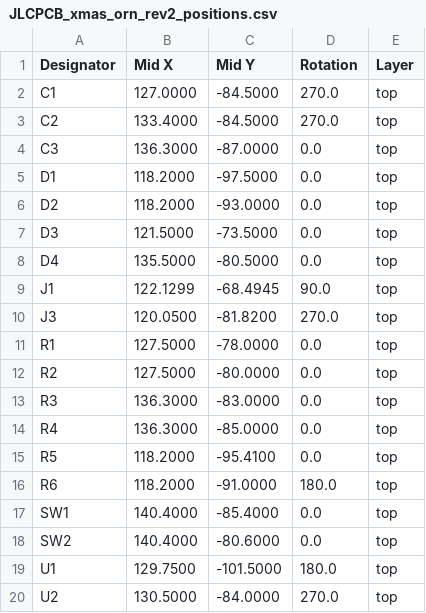
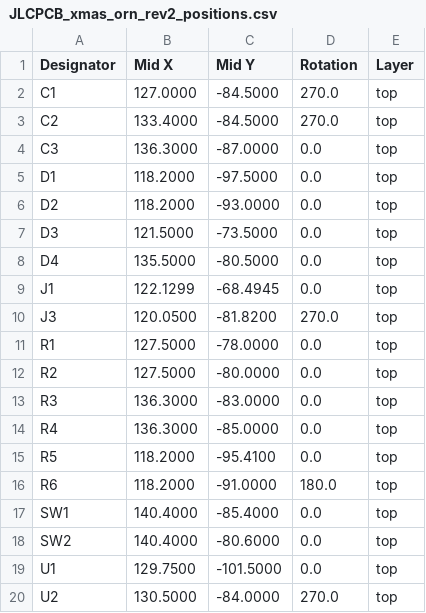
Before and after one commit to MRobertEvers/esp32-xmas, a CSV file: board/xmas_orn/production/rev2/JLCPCB_xmas_orn_rev2_positions.csv, drawn as a sheet.

```diff
--- a/board/xmas_orn/production/rev2/JLCPCB_xmas_orn_rev2_positions.csv
+++ b/board/xmas_orn/production/rev2/JLCPCB_xmas_orn_rev2_positions.csv
@@ -8,3 +8,3 @@ D3,121.5000,-73.5000,0.0,top
 D4,135.5000,-80.5000,0.0,top
-J1,122.1299,-68.4945,90.0,top
+J1,122.1299,-68.4945,0.0,top
 J3,120.0500,-81.8200,270.0,top
@@ -18,3 +18,3 @@ SW1,140.4000,-85.4000,0.0,top
 SW2,140.4000,-80.6000,0.0,top
-U1,129.7500,-101.5000,180.0,top
+U1,129.7500,-101.5000,0.0,top
 U2,130.5000,-84.0000,270.0,top
```
Also changed, not shown: board/xmas_hub/production/JLCPCB_xmas_hub_positions.csv, 1 other file.
